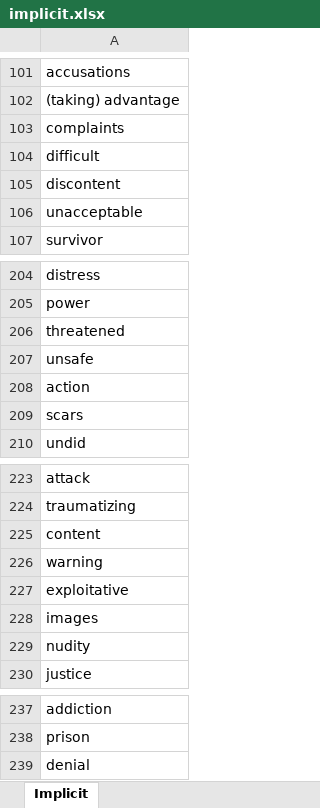
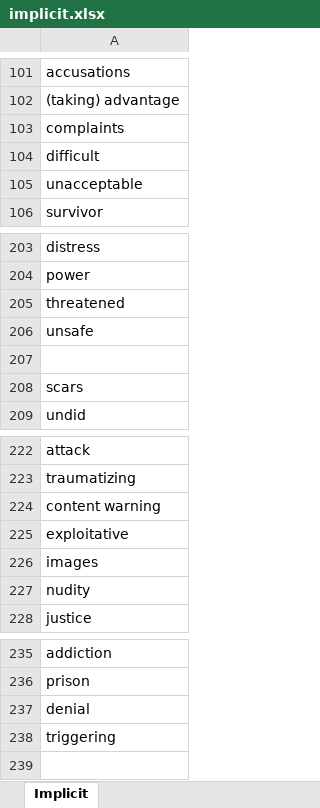
Before and after one commit to manukastratta/DeText, an Excel workbook: trainingSets/implicit.xlsx, sheet Implicit, drawn as a sheet; only a part is shown, gaps mark what is left out; values as stored, in another font and other column widths than the file's, no borders; removed rows and columns are numbered as before the commit, all else as after; the diff names each change by its address in the sheet, - before the commit and + after, or states it on an @@ line.

```diff
--- a/trainingSets/implicit.xlsx (sheet Implicit)
+++ b/trainingSets/implicit.xlsx (sheet Implicit)
-row 105: discontent
-A207: action
+A207: (empty)
-A224: content
+A224: content warning
-row 226: warning
+row 238: triggering
```
Also changed, not shown: trainingSets/explicit.xlsx.
